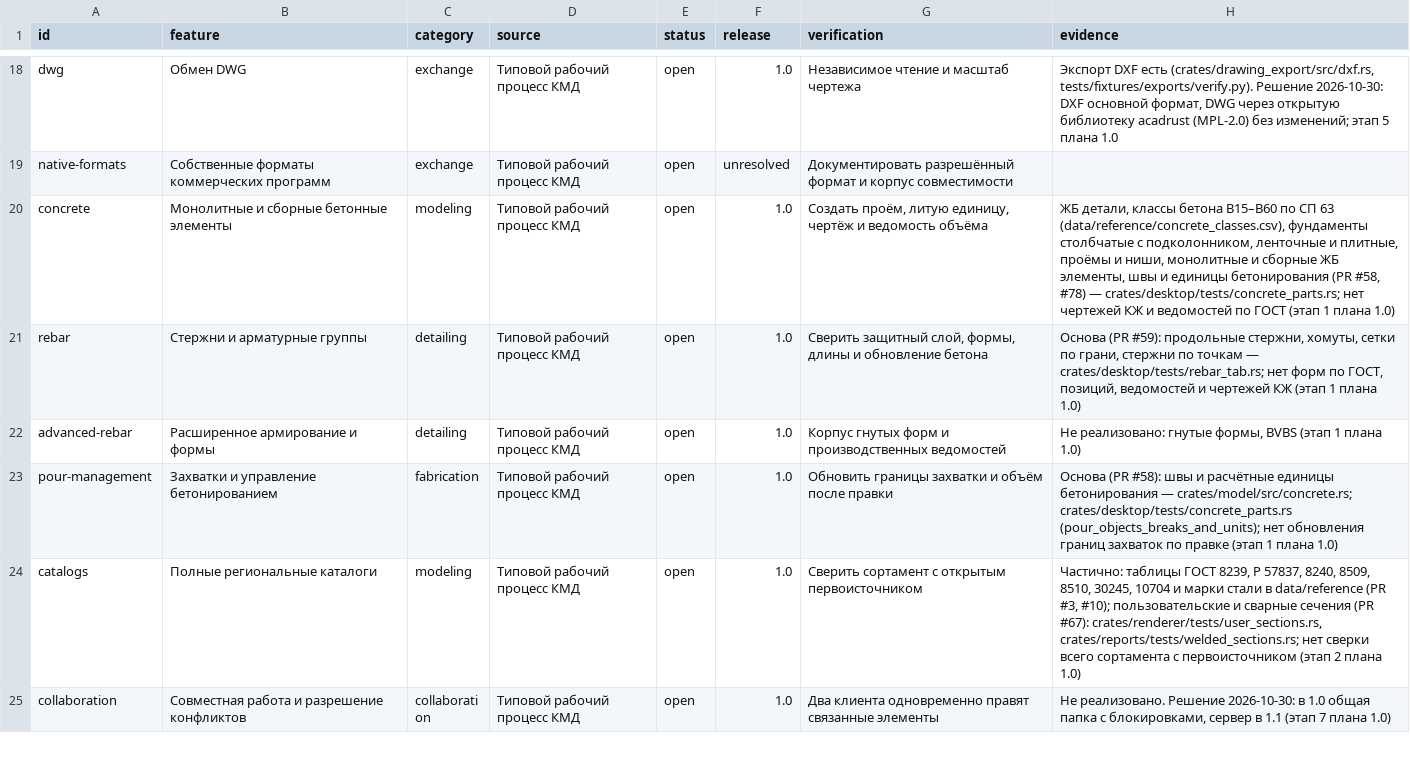
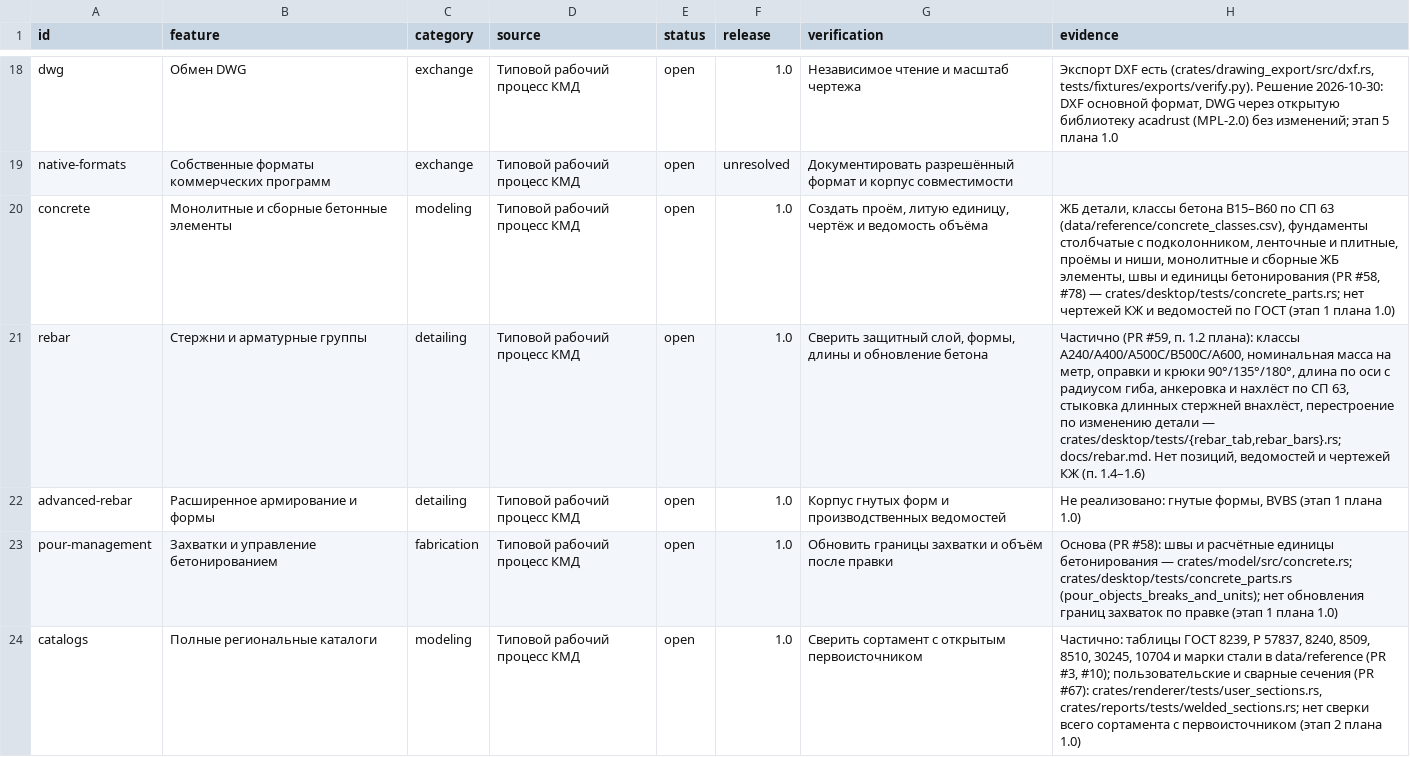
Before and after one commit to BetonSP63/open-bim, a CSV file: docs/parity.csv, drawn as a sheet; only a part is shown, gaps mark what is left out; the shorter side is filled out with more unchanged rows.

```diff
--- a/docs/parity.csv
+++ b/docs/parity.csv
@@ -20,3 +20,3 @@ native-formats,Собственные форматы коммерческих п
 concrete,Монолитные и сборные бетонные элементы,modeling,Типовой рабочий процесс КМД,open,1.0,"Создать проём, литую единицу, чертёж и ведомость объёма","ЖБ детали, классы бетона В15–В60 по СП 63 (data/reference/concrete_classes.csv), фундаменты столбчатые с подколонником, ленточные и плитные, проёмы и ниши, монолитные и сборные ЖБ элементы, швы и единицы бетонирования (PR #58, #78) — crates/desktop/tests/concrete_parts.rs; нет чертежей КЖ и ведомостей по ГОСТ (этап 1 плана 1.0)"
-rebar,Стержни и арматурные группы,detailing,Типовой рабочий процесс КМД,open,1.0,"Сверить защитный слой, формы, длины и обновление бетона","Основа (PR #59): продольные стержни, хомуты, сетки по грани, стержни по точкам — crates/desktop/tests/rebar_tab.rs; нет форм по ГОСТ, позиций, ведомостей и чертежей КЖ (этап 1 плана 1.0)"
+rebar,Стержни и арматурные группы,detailing,Типовой рабочий процесс КМД,open,1.0,"Сверить защитный слой, формы, длины и обновление бетона","Частично (PR #59, п. 1.2 плана): классы А240/А400/А500С/В500С/А600, номинальная масса на метр, оправки и крюки 90°/135°/180°, длина по оси с радиусом гиба, анкеровка и нахлёст по СП 63, стыковка длинных стержней внахлёст, перестроение по изменению детали — crates/desktop/tests/{rebar_tab,rebar_bars}.rs; docs/rebar.md. Нет позиций, ведомостей и чертежей КЖ (п. 1.4–1.6)"
 advanced-rebar,Расширенное армирование и формы,detailing,Типовой рабочий процесс КМД,open,1.0,Корпус гнутых форм и производственных ведомостей,"Не реализовано: гнутые формы, BVBS (этап 1 плана 1.0)"
```
Also changed, not shown: 9 other files.
